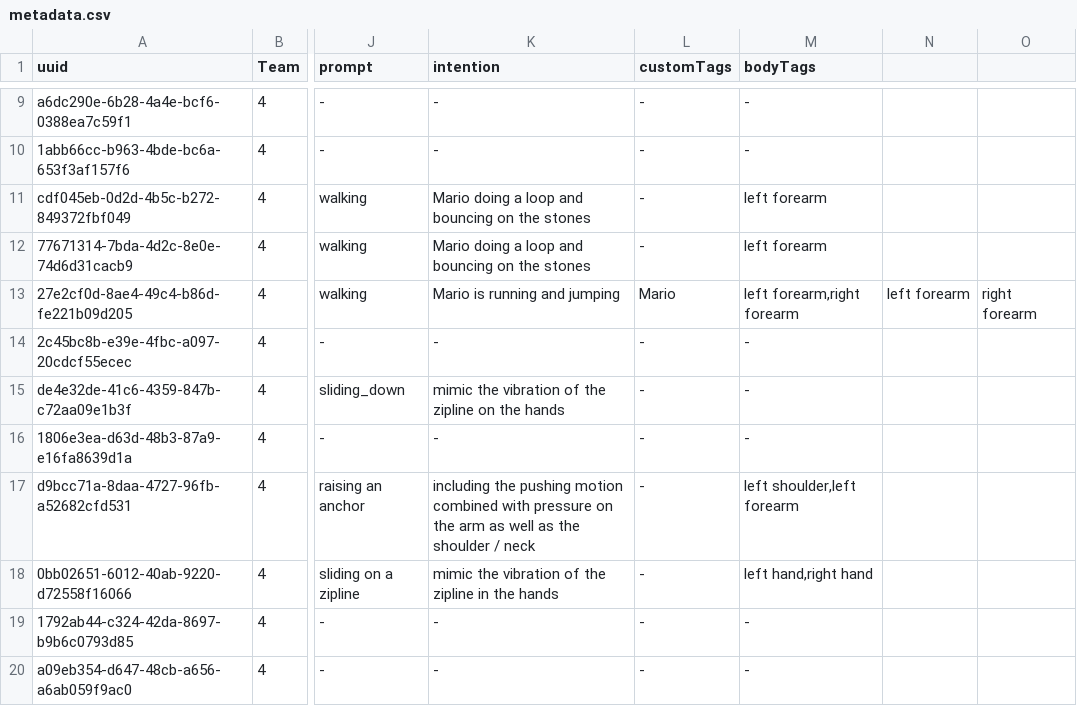
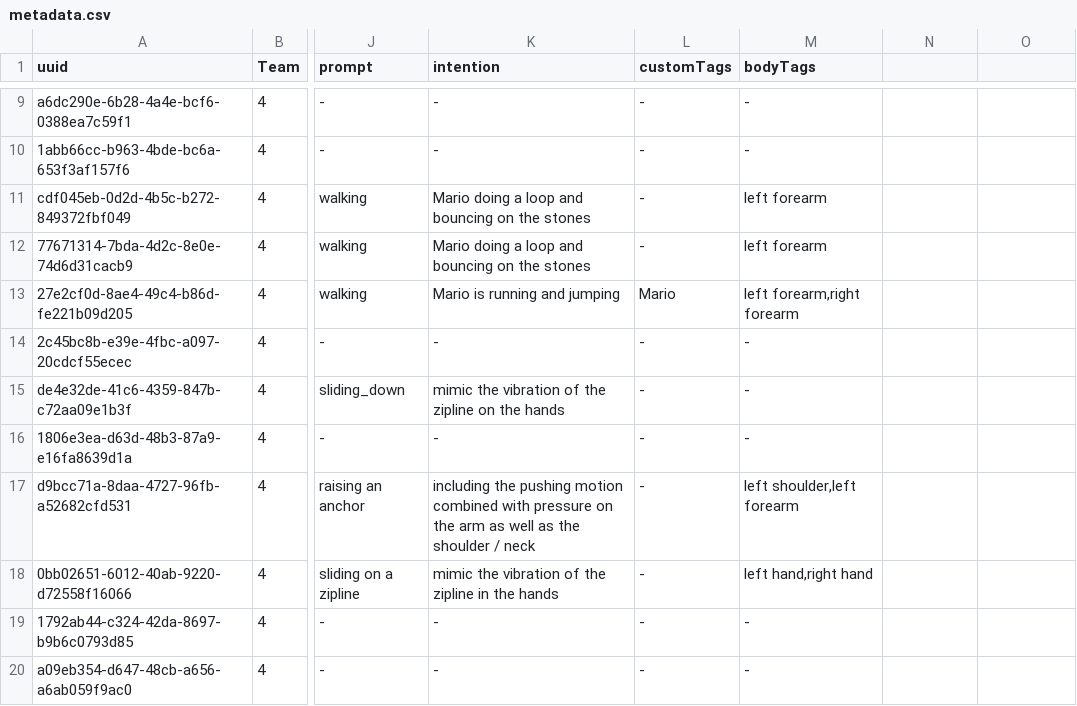
Before and after one commit to TactileVision/CollabJam-Tacton-Table-Tool, a CSV file: _data/metadata.csv, drawn as a sheet; only a part is shown, gaps mark what is left out; the diff names each change by its address in the sheet, - before the commit and + after, or states it on an @@ line.

```diff
--- a/_data/metadata.csv
+++ b/_data/metadata.csv
-N13: left forearm
+N13: (empty)
-O13: right forearm
+O13: (empty)
```
Also changed, not shown: 1 other file.
